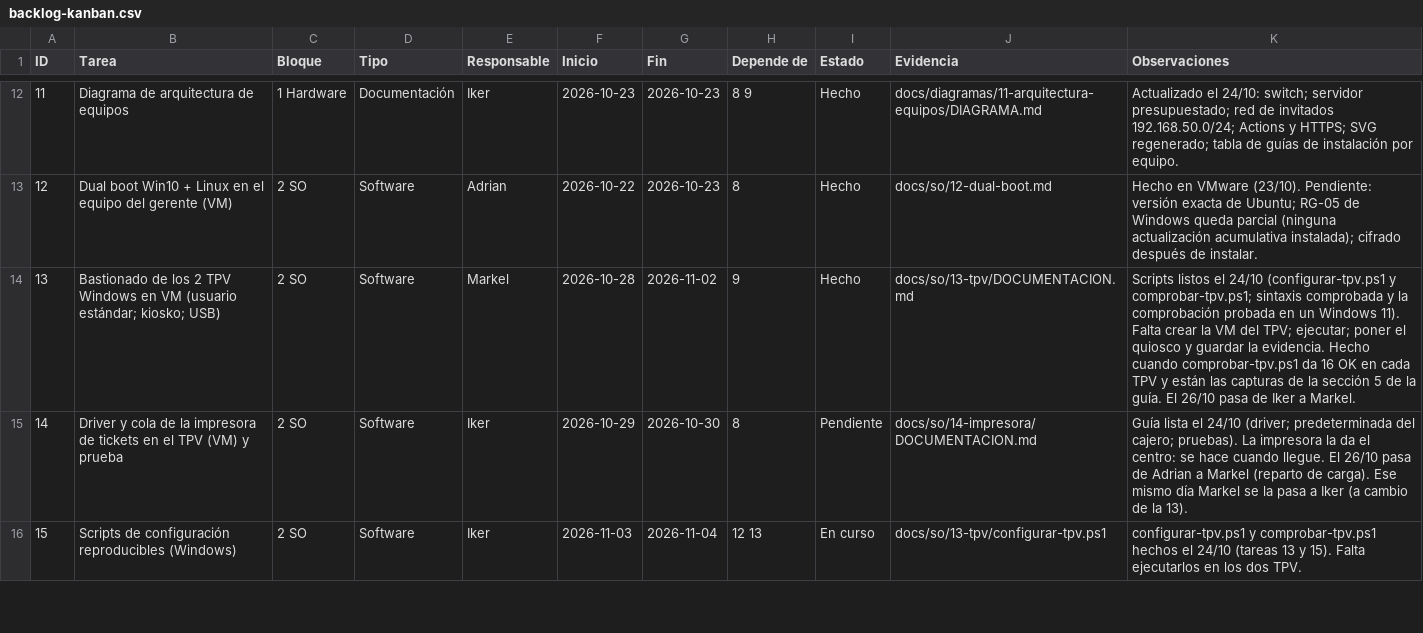
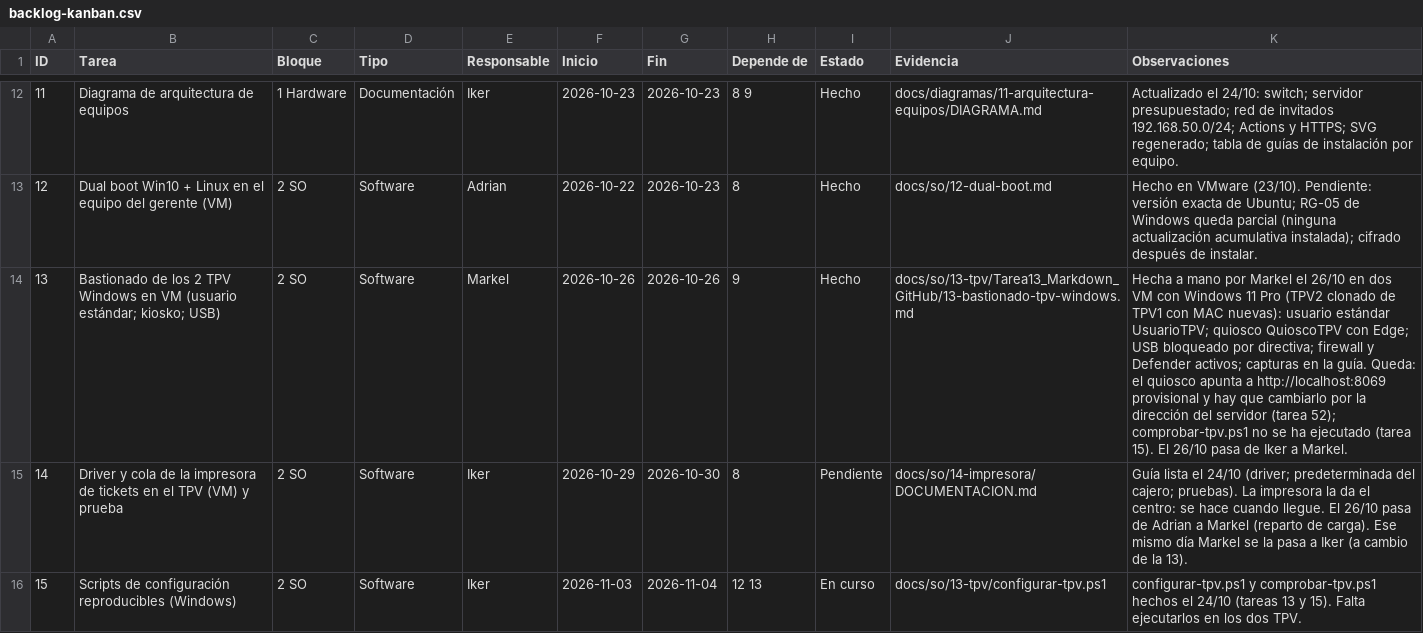
Before and after one commit to zHGx-alt/Reto-Asir, a CSV file: docs/gestion/backlog-kanban.csv, drawn as a sheet; only a part is shown, gaps mark what is left out; the diff names each change by its address in the sheet, - before the commit and + after, or states it on an @@ line.

```diff
--- a/docs/gestion/backlog-kanban.csv
+++ b/docs/gestion/backlog-kanban.csv
-F14 (Inicio): 2026-10-28
+F14 (Inicio): 2026-10-26
-G14 (Fin): 2026-11-02
+G14 (Fin): 2026-10-26
-J14 (Evidencia): docs/so/13-tpv/DOCUMENTACION.md
+J14 (Evidencia): docs/so/13-tpv/Tarea13_Markdown_GitHub/13-bastionado-tpv-windows.md
-K14 (Observaciones): Scripts listos el 24/10 (configurar-tpv.ps1 y comprobar-tpv.ps1; sintaxis comprobada y la comprobación probada en un Windows 11). Falta crear la VM del TPV; ejecutar; poner el quiosco y guardar la evidencia. Hecho cuando comprobar-tpv.ps1 da 16 OK en cada TPV y están las capturas de la sección 5 de la guía. El 26/10…
+K14 (Observaciones): Hecha a mano por Markel el 26/10 en dos VM con Windows 11 Pro (TPV2 clonado de TPV1 con MAC nuevas): usuario estándar UsuarioTPV; quiosco QuioscoTPV con Edge; USB bloqueado por directiva; firewall y Defender activos; capturas en la guía. Queda: el quiosco apunta a http://localhost:8069 provisional y hay que cambiarlo por la dirección del servidor (tarea 52); comprobar-tpv.ps1 no se ha ejecutado (tarea 15). El 26/10…
```
Also changed, not shown: 3 other files.
